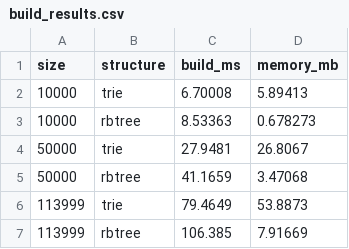
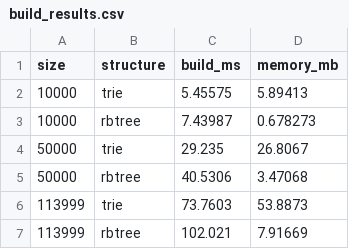
Before and after one commit to aydanh57/SongSearch, a CSV file: build_results.csv, drawn as a sheet.

```diff
--- a/build_results.csv
+++ b/build_results.csv
@@ -1,7 +1,7 @@
 size,structure,build_ms,memory_mb
-10000,trie,6.70008,5.89413
-10000,rbtree,8.53363,0.678273
-50000,trie,27.9481,26.8067
-50000,rbtree,41.1659,3.47068
-113999,trie,79.4649,53.8873
-113999,rbtree,106.385,7.91669
+10000,trie,5.45575,5.89413
+10000,rbtree,7.43987,0.678273
+50000,trie,29.235,26.8067
+50000,rbtree,40.5306,3.47068
+113999,trie,73.7603,53.8873
+113999,rbtree,102.021,7.91669
```
Also changed, not shown: query_results.csv.
